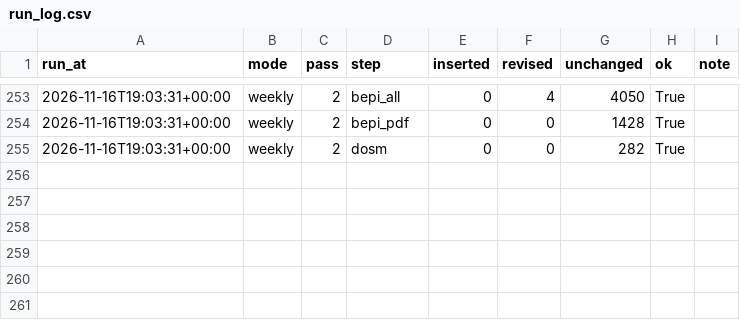
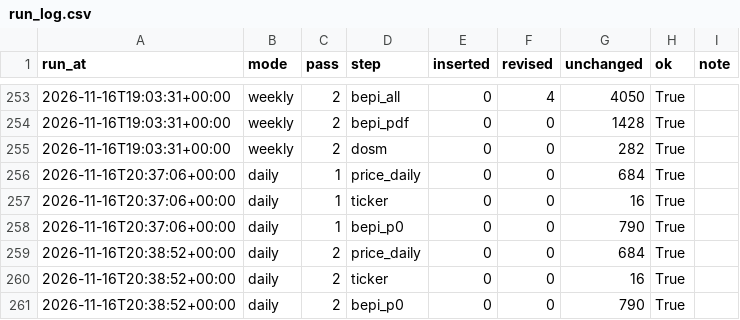
Before and after one commit to booluckgmie/mpob-my, a CSV file: data/lake/gold/run_log.csv, drawn as a sheet; only a part is shown, gaps mark what is left out.

Commit message:
data: daily refresh 2026-11-16

```diff
--- a/data/lake/gold/run_log.csv
+++ b/data/lake/gold/run_log.csv
@@ -255 +255,7 @@ run_at,mode,pass,step,inserted,revised,unchanged,ok,note
 2026-11-16T19:03:31+00:00,weekly,2,dosm,0,0,282,True,
+2026-11-16T20:37:06+00:00,daily,1,price_daily,0,0,684,True,
+2026-11-16T20:37:06+00:00,daily,1,ticker,0,0,16,True,
+2026-11-16T20:37:06+00:00,daily,1,bepi_p0,0,0,790,True,
+2026-11-16T20:38:52+00:00,daily,2,price_daily,0,0,684,True,
+2026-11-16T20:38:52+00:00,daily,2,ticker,0,0,16,True,
+2026-11-16T20:38:52+00:00,daily,2,bepi_p0,0,0,790,True,
```
Also changed, not shown: 3 other files.
